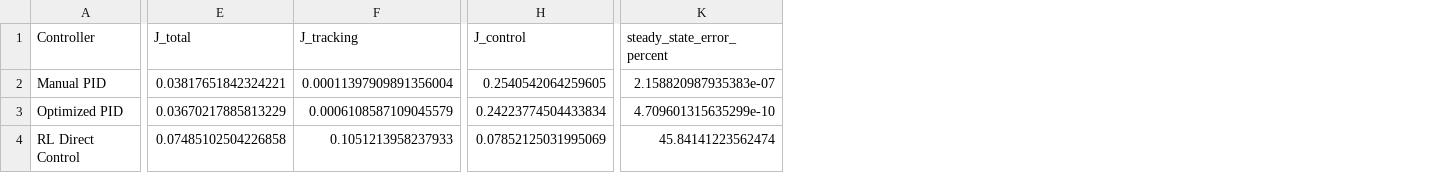
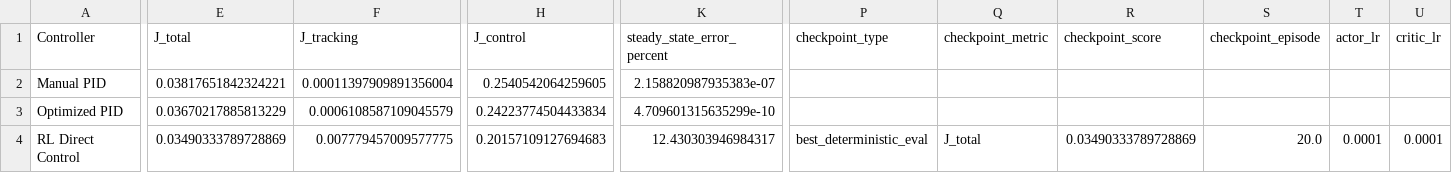
Before and after one commit to sw030701-ai/motor-control-optimization, a CSV file: results/tables/direct_voltage_rl_comparison.csv, drawn as a sheet; only a part is shown, gaps mark what is left out; the diff covers the shown part only; the diff names each change by its address in the sheet, - before the commit and + after, or states it on an @@ line.

```diff
--- a/results/tables/direct_voltage_rl_comparison.csv
+++ b/results/tables/direct_voltage_rl_comparison.csv
+column P (checkpoint_type), row 4: best_deterministic_eval
+column Q (checkpoint_metric), row 4: J_total
+column R (checkpoint_score), row 4: 0.03490333789728869
+column S (checkpoint_episode), row 4: 20.0
+column T (actor_lr), row 4: 0.0001
+column U (critic_lr), row 4: 0.0001
-E4 (J_total): 0.07485102504226858
+E4 (J_total): 0.03490333789728869
-F4 (J_tracking): 0.1051213958237933
+F4 (J_tracking): 0.007779457009577775
-H4 (J_control): 0.07852125031995069
+H4 (J_control): 0.20157109127694683
-K4 (steady_state_error_percent): 45.84141223562474
+K4 (steady_state_error_percent): 12.430303946984317
```
Also changed, not shown: 4 edited cells elsewhere in this file, results/tables/rl_direct_voltage_evaluation.csv, results/tables/rl_direct_voltage_training_history.csv, 15 other files.
